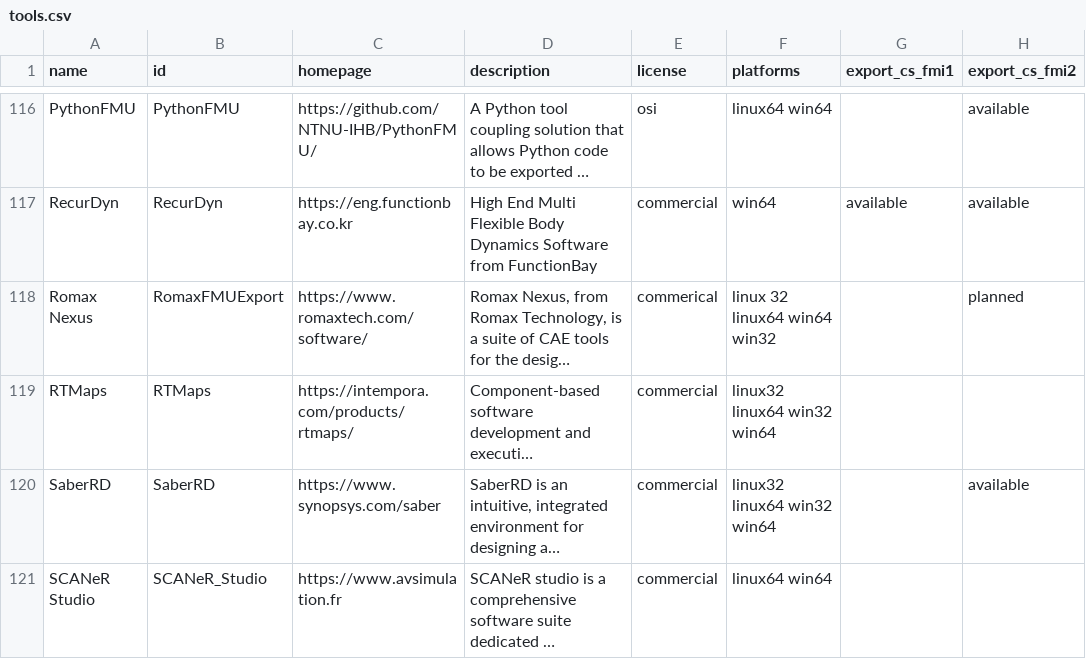
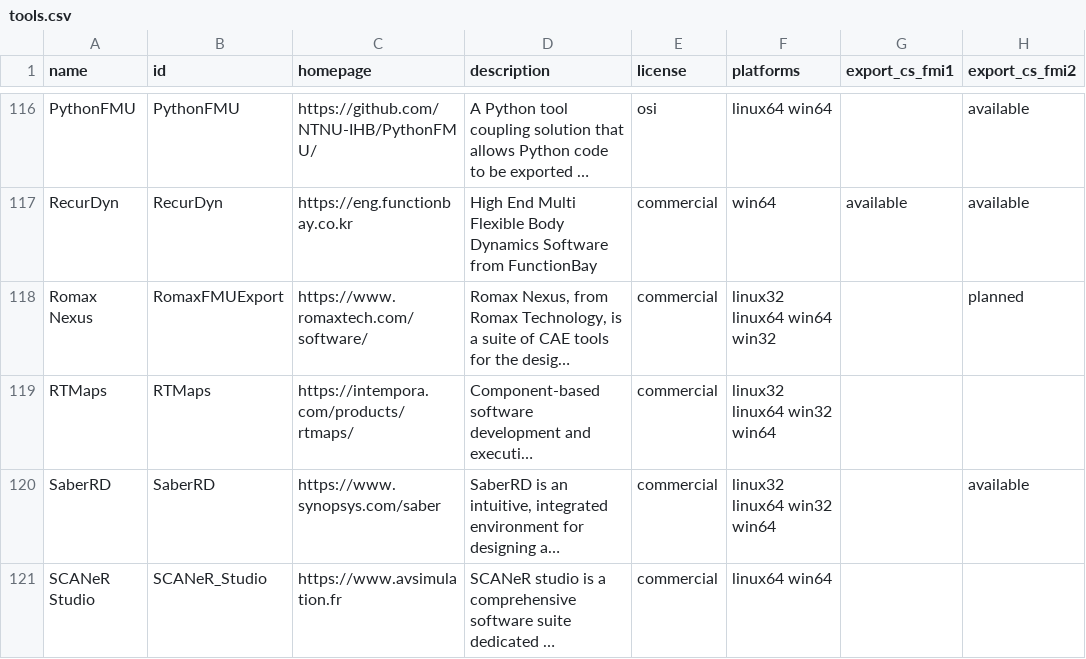
Before and after one commit to modelica/fmi-standard.org, a CSV file: _data/tools.csv, drawn as a sheet; only a part is shown, gaps mark what is left out; long unchanged cells end in …; the diff names each change by its address in the sheet, - before the commit and + after, or states it on an @@ line.

Commit message:
Fix license, platforms and remove excess spaces

```diff
--- a/_data/tools.csv
+++ b/_data/tools.csv
-E118 (license): commerical
+E118 (license): commercial
-F118 (platforms): linux 32 linux64 win64 win32
+F118 (platforms): linux32 linux64 win64 win32
```
